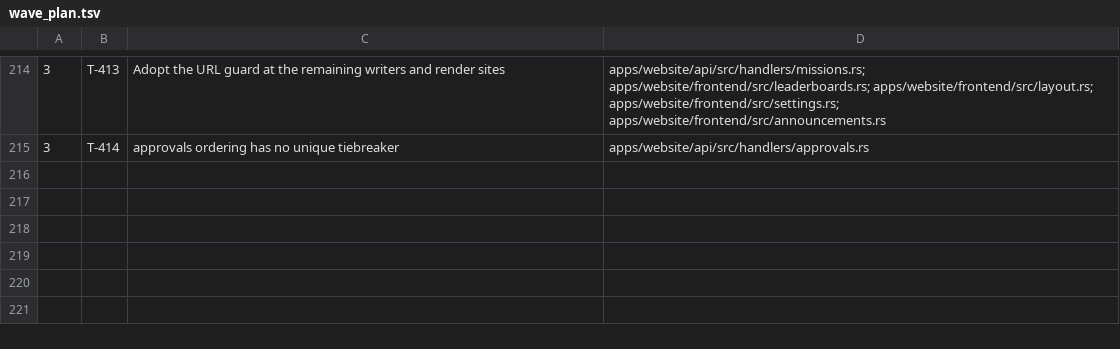
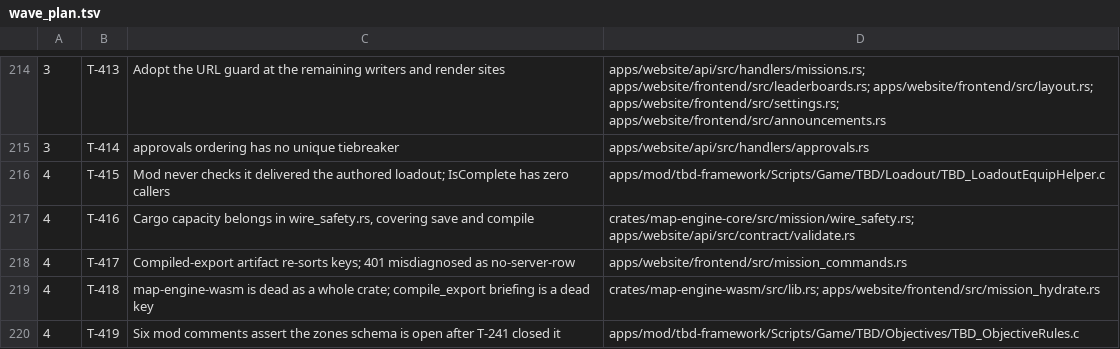
Before and after one commit to darkforce09/TBD-reforger, a TSV file: docs/platform/wave_plan.tsv, drawn as a sheet; only a part is shown, gaps mark what is left out; the diff names each change by its address in the sheet, - before the commit and + after, or states it on an @@ line.

```diff
--- a/docs/platform/wave_plan.tsv
+++ b/docs/platform/wave_plan.tsv
+row 216: 4 | T-415 | Mod never checks it delivered the authored loadout; IsComplete has zero callers | apps/mod/tbd-framework/Scripts/Game/TBD/Loadout/TBD_LoadoutEquipHelper.c
+row 217: 4 | T-416 | Cargo capacity belongs in wire_safety.rs, covering save and compile | crates/map-engine-core/src/mission/wire_safety.rs; apps/website/api/src/contract/validate.rs
+row 218: 4 | T-417 | Compiled-export artifact re-sorts keys; 401 misdiagnosed as no-server-row | apps/website/frontend/src/mission_commands.rs
+row 219: 4 | T-418 | map-engine-wasm is dead as a whole crate; compile_export briefing is a dead key | crates/map-engine-wasm/src/lib.rs; apps/website/frontend/src/mission_hydrate.rs
+row 220: 4 | T-419 | Six mod comments assert the zones schema is open after T-241 closed it | apps/mod/tbd-framework/Scripts/Game/TBD/Objectives/TBD_ObjectiveRules.c
```
Also changed, not shown: 3 other files.
